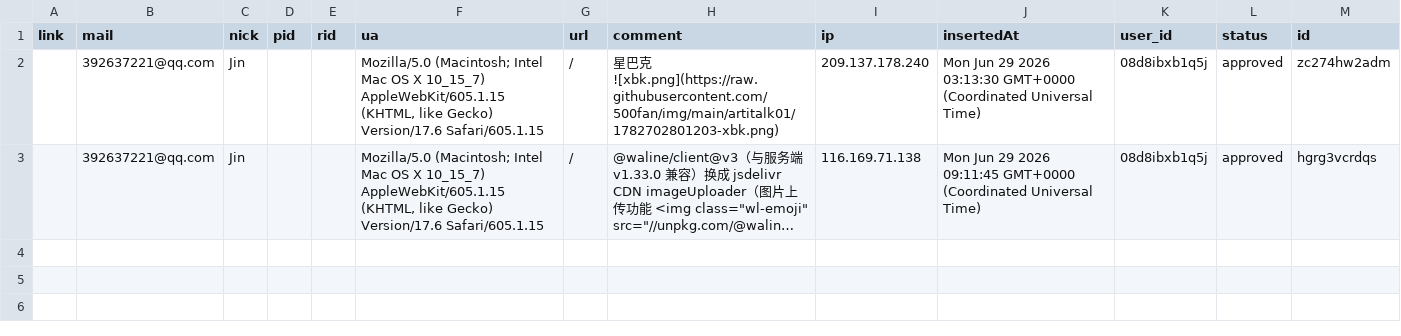
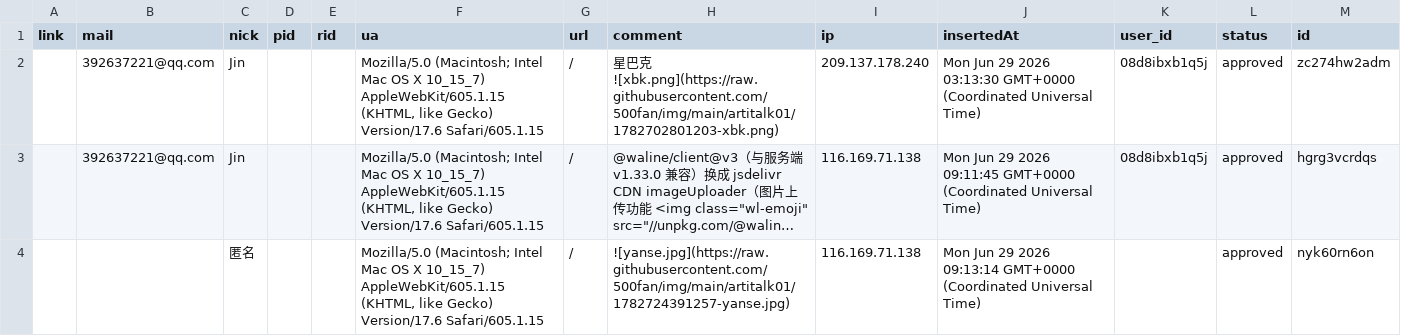
Before and after one commit to 500fan/img, a CSV file: artitalk01/Comment.csv, drawn as a sheet; long unchanged cells end in …; the diff names each change by its address in the sheet, - before the commit and + after, or states it on an @@ line.

Commit message:
feat(waline): update comment data

```diff
--- a/artitalk01/Comment.csv
+++ b/artitalk01/Comment.csv
+row 4:  |  | 匿名 |  |  | Mozilla/5.0 (Macintosh; Intel Mac OS X 10_15_7) AppleWebKit/605.1.15 (KHTML, like Gecko) Version/17.6 Safari/605.1.15 | / | ![yanse.jpg](https://raw.githubusercontent.com/500fan/img/main/artitalk01/1782724391257-yanse.jpg) | 116.169.71.138 | Mon Jun 29 2026 09:13:14 GMT+0000 (Coordinated Universal Time) |  | approved | nyk60rn6on
```
